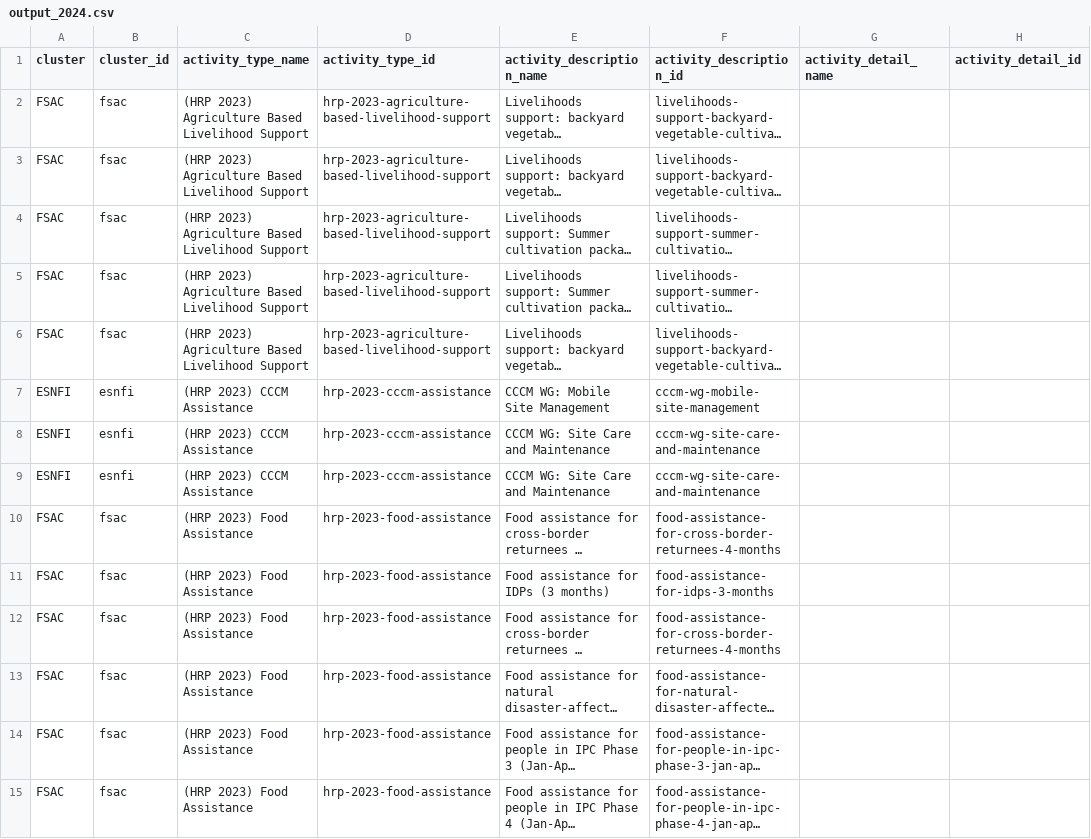
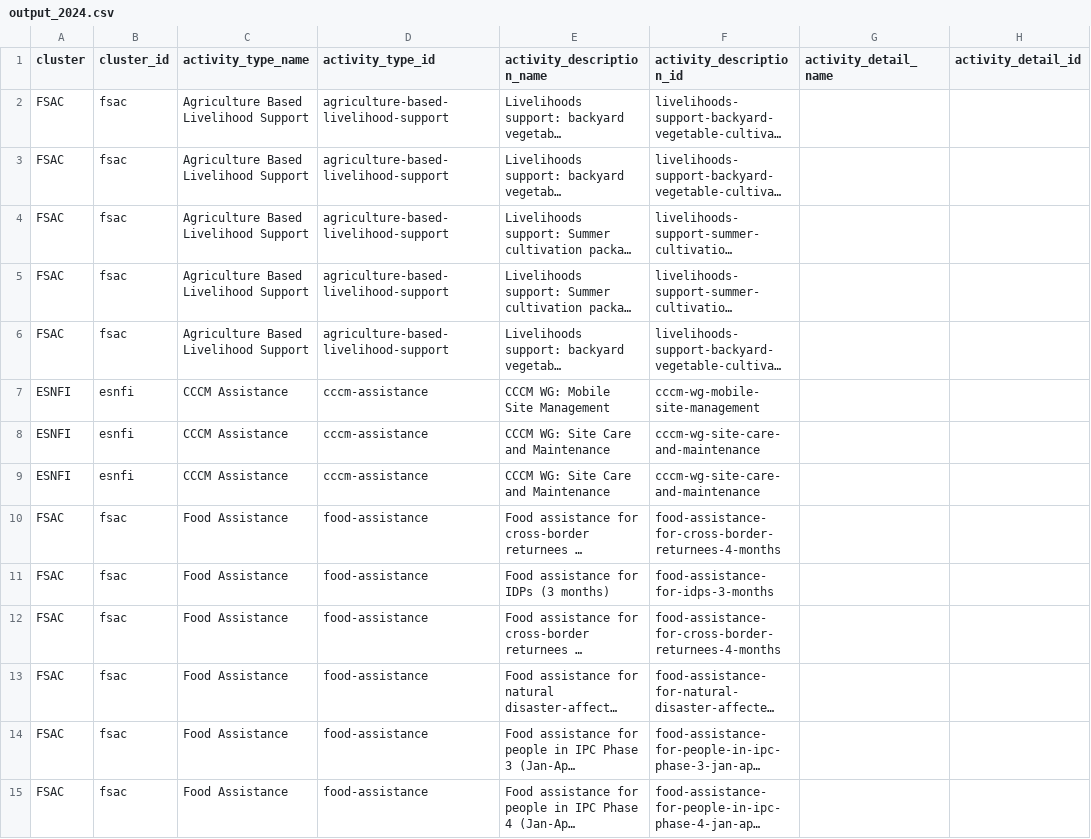
Before and after one commit to iMMAP/rh, a CSV file: scripts/data/output_2024.csv, drawn as a sheet; only a part is shown; long unchanged cells end in …; the diff covers the shown part only; the diff names each change by its address in the sheet, - before the commit and + after, or states it on an @@ line.

```diff
--- a/scripts/data/output_2024.csv
+++ b/scripts/data/output_2024.csv
-C2:C6 (activity_type_name): (HRP 2023) Agriculture Based Livelihood Support
+C2:C6 (activity_type_name): Agriculture Based Livelihood Support
-D2:D6 (activity_type_id): hrp-2023-agriculture-based-livelihood-support
+D2:D6 (activity_type_id): agriculture-based-livelihood-support
-C7:C9 (activity_type_name): (HRP 2023) CCCM Assistance
+C7:C9 (activity_type_name): CCCM Assistance
-D7:D9 (activity_type_id): hrp-2023-cccm-assistance
+D7:D9 (activity_type_id): cccm-assistance
-C10:C15 (activity_type_name): (HRP 2023) Food Assistance
+C10:C15 (activity_type_name): Food Assistance
-D10:D15 (activity_type_id): hrp-2023-food-assistance
+D10:D15 (activity_type_id): food-assistance
```
Also changed, not shown: 172 edited cells elsewhere in this file, 1 other file.
